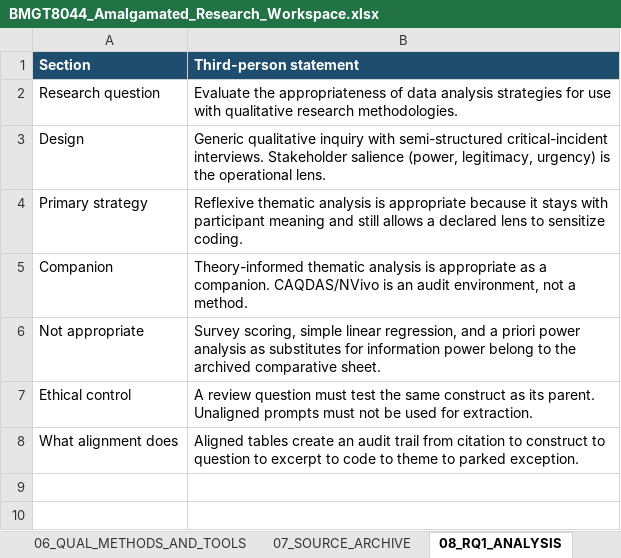
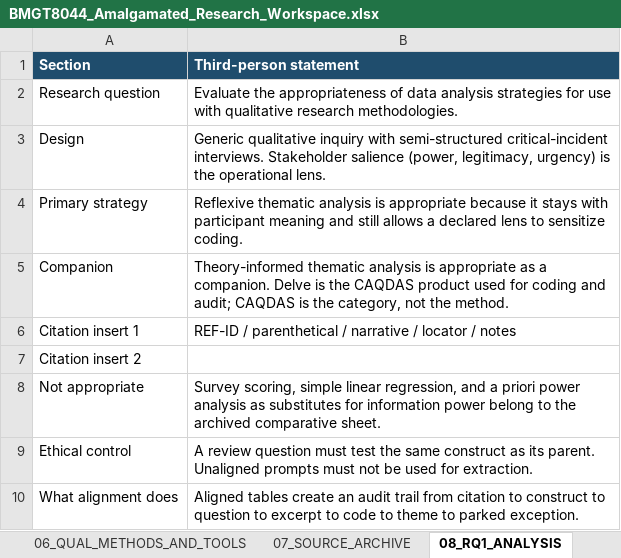
Before and after one commit to delano2x-Procedurals/RSCH-V8927, an Excel workbook: workbook/BMGT8044_Amalgamated_Research_Workspace.xlsx, sheet 08_RQ1_ANALYSIS, drawn as a sheet; values as stored, in another font and other column widths than the file's, no borders; the diff names each change by its address in the sheet, - before the commit and + after, or states it on an @@ line.

```diff
--- a/workbook/BMGT8044_Amalgamated_Research_Workspace.xlsx (sheet 08_RQ1_ANALYSIS)
+++ b/workbook/BMGT8044_Amalgamated_Research_Workspace.xlsx (sheet 08_RQ1_ANALYSIS)
-B5 (Third-person statement): …a companion. CAQDAS/NVivo is an audit environment, not a method.
+B5 (Third-person statement): …a companion. Delve is the CAQDAS product used for coding and audit; CAQDAS is the category, not the method.
+row 6: Citation insert 1 | REF-ID / parenthetical / narrative / locator / notes
+row 7: Citation insert 2
```
Also changed, not shown: sheet 11_CITATION_INSERTS, sheet 03_REFERENCES_MASTER, sheet 00_README, sheet 09_INTERVIEW_PROTOCOL, sheet 10_ANALYSIS_TEMPLATES, sheet 01_DASHBOARD, other sheet tabs, 24 other files.
